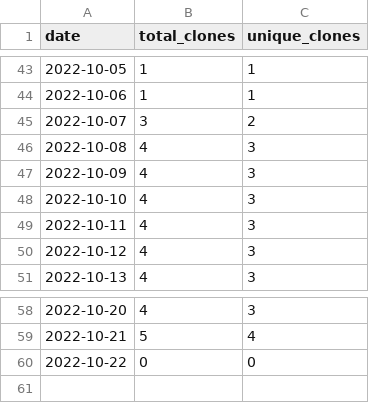
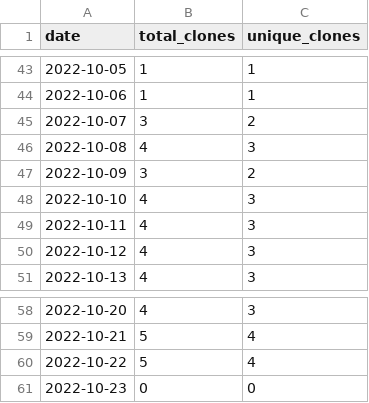
Before and after one commit to wumphlett/COMP-5700, a CSV file: .traffic/clones.csv, drawn as a sheet; only a part is shown, gaps mark what is left out.

Commit message:
Updating repository traffic

```diff
--- a/.traffic/clones.csv
+++ b/.traffic/clones.csv
@@ -46,3 +46,3 @@ date,total_clones,unique_clones
 2022-10-08,4,3
-2022-10-09,4,3
+2022-10-09,3,2
 2022-10-10,4,3
@@ -59,2 +59,3 @@ date,total_clones,unique_clones
 2022-10-21,5,4
-2022-10-22,0,0
+2022-10-22,5,4
+2022-10-23,0,0
```
Also changed, not shown: .traffic/views.csv, 3 other files.
